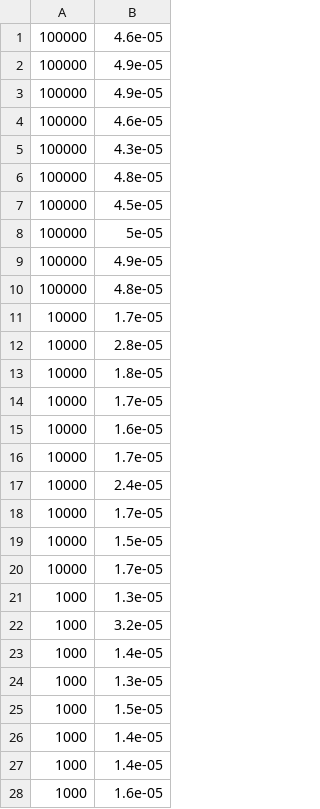
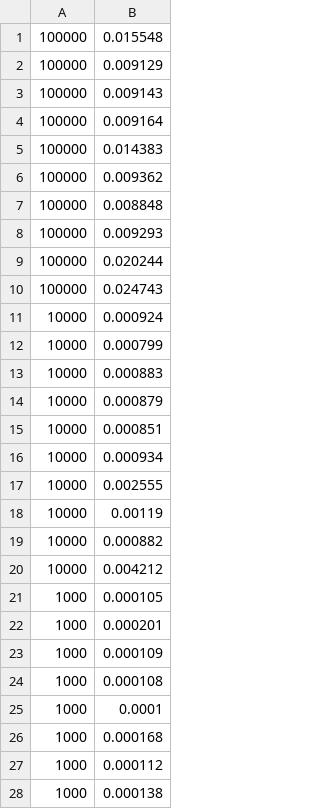
Before and after one commit to audetvincent/INF4705, a CSV file: results/raw/quickSeuil_serie1.csv, drawn as a sheet; only a part is shown; the diff covers the shown part only.

```diff
--- a/results/raw/quickSeuil_serie1.csv
+++ b/results/raw/quickSeuil_serie1.csv
@@ -1,28 +1,28 @@
-100000,4.6e-05
-100000,4.9e-05
-100000,4.9e-05
-100000,4.6e-05
-100000,4.3e-05
-100000,4.8e-05
-100000,4.5e-05
-100000,5e-05
-100000,4.9e-05
-100000,4.8e-05
-10000,1.7e-05
-10000,2.8e-05
-10000,1.8e-05
-10000,1.7e-05
-10000,1.6e-05
-10000,1.7e-05
-10000,2.4e-05
-10000,1.7e-05
-10000,1.5e-05
-10000,1.7e-05
-1000,1.3e-05
-1000,3.2e-05
-1000,1.4e-05
-1000,1.3e-05
-1000,1.5e-05
-1000,1.4e-05
-1000,1.4e-05
-1000,1.6e-05
+100000,0.015548
+100000,0.009129
+100000,0.009143
+100000,0.009164
+100000,0.014383
+100000,0.009362
+100000,0.008848
+100000,0.009293
+100000,0.020244
+100000,0.024743
+10000,0.000924
+10000,0.000799
+10000,0.000883
+10000,0.000879
+10000,0.000851
+10000,0.000934
+10000,0.002555
+10000,0.00119
+10000,0.000882
+10000,0.004212
+1000,0.000105
+1000,0.000201
+1000,0.000109
+1000,0.000108
+1000,0.0001
+1000,0.000168
+1000,0.000112
+1000,0.000138
```
Also changed, not shown: 32 edited cells elsewhere in this file, results/raw/counting_serie1.csv, results/raw/counting_serie2.csv, 5 other files.
